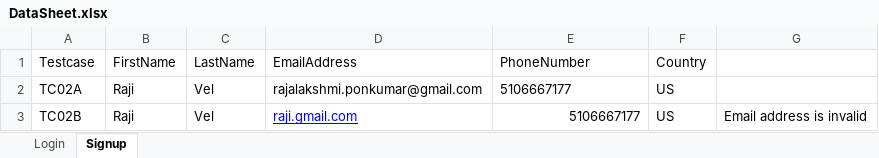
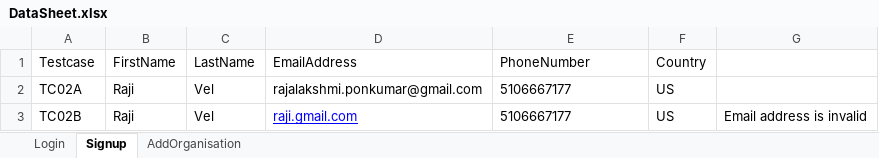
Before and after one commit to Rajalakshmi-Ponkumar/ZeroAutomation, an Excel workbook: DataSheet.xlsx, sheet Signup, drawn as a sheet; values as stored, in another font and other column widths than the file's, no borders; charts and pictures not drawn; the diff names each change by its address in the sheet, - before the commit and + after, or states it on an @@ line.

```diff
--- a/DataSheet.xlsx (sheet Signup)
+++ b/DataSheet.xlsx (sheet Signup)
+sheet tab: AddOrganisation
-E3 alignment: right
+E3 alignment: left
```
Also changed, not shown: charts or pictures, 36 other files.
